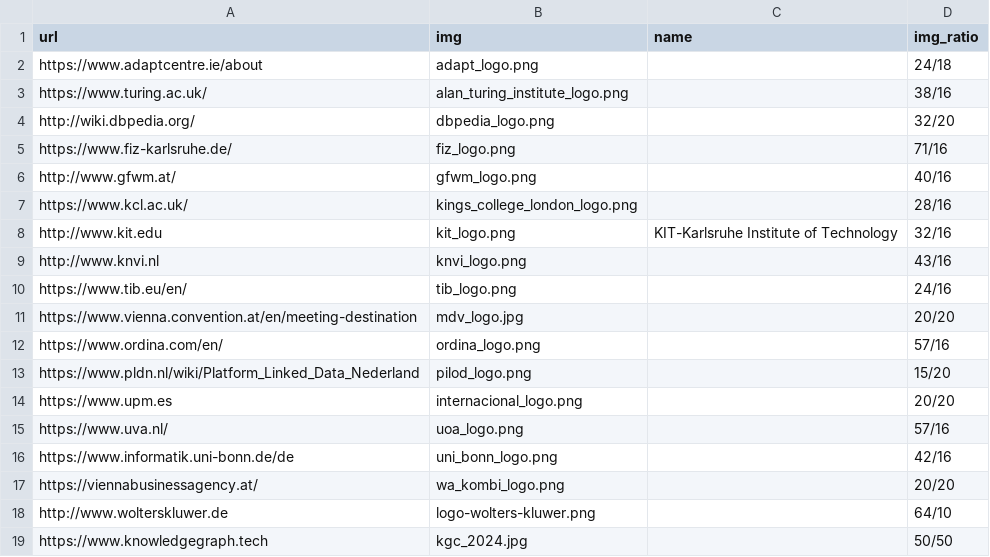
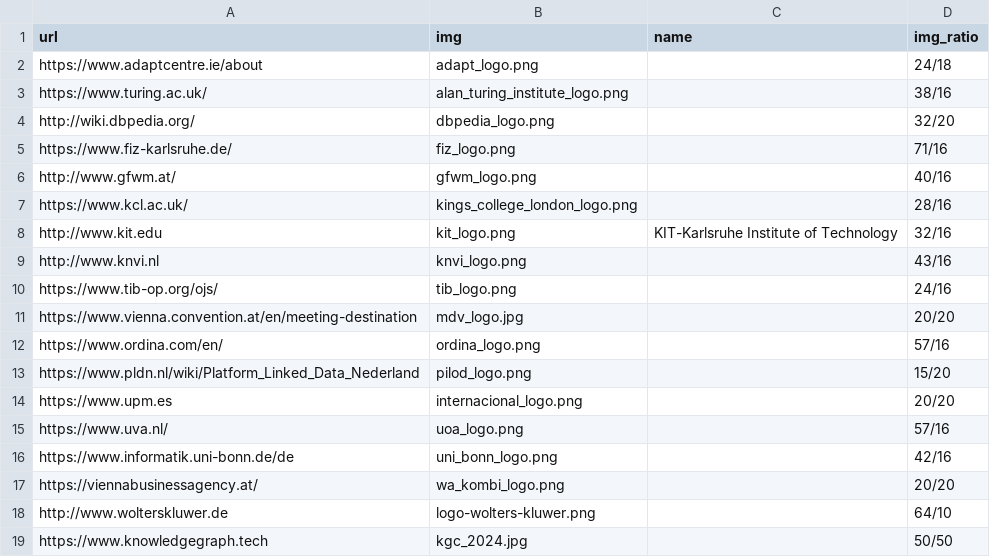
Before and after one commit to SEMANTiCS-org/2024-semantics-org.github.io, a CSV file: content/partners.csv, drawn as a sheet.

```diff
--- a/content/partners.csv
+++ b/content/partners.csv
@@ -9,3 +9,3 @@ http://www.kit.edu,kit_logo.png,KIT-Karlsruhe Institute of Technology,32/16
 http://www.knvi.nl,knvi_logo.png,,43/16
-https://www.tib.eu/en/,tib_logo.png,,24/16
+https://www.tib-op.org/ojs/,tib_logo.png,,24/16
 https://www.vienna.convention.at/en/meeting-destination,mdv_logo.jpg,,20/20
```
Also changed, not shown: 1 other file.
